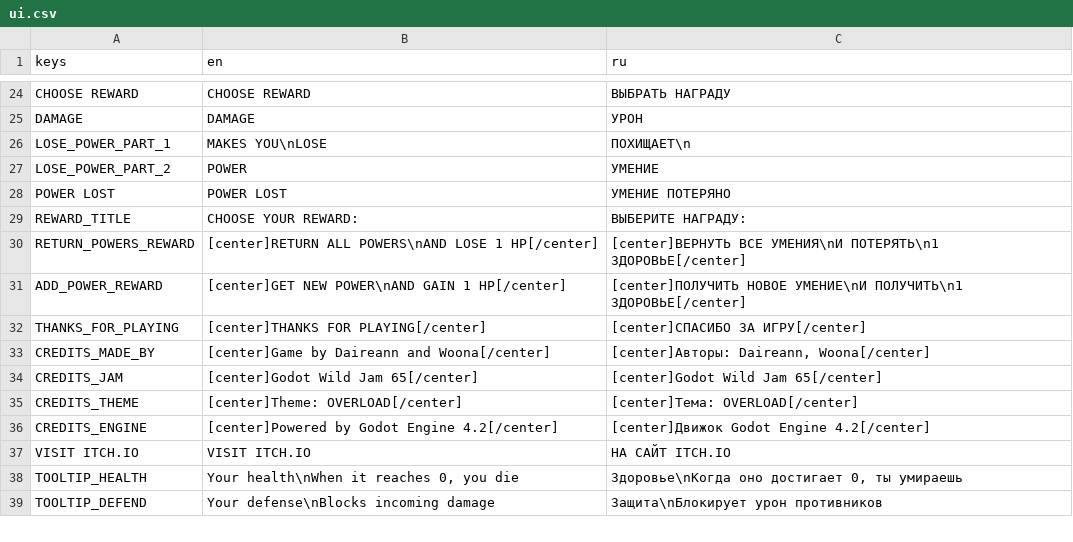
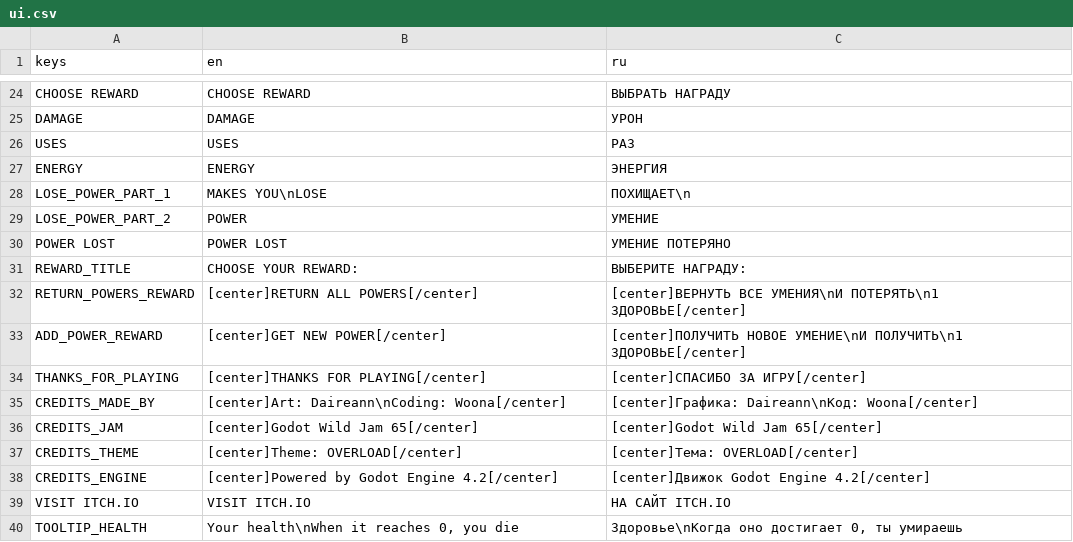
Before and after one commit to woonaftl/gwj65, a CSV file: text/ui.csv, drawn as a sheet; only a part is shown, gaps mark what is left out; the shorter side is filled out with more unchanged rows; the diff covers the shown part only.

```diff
--- a/text/ui.csv
+++ b/text/ui.csv
@@ -25,2 +25,4 @@ CHOOSE REWARD,CHOOSE REWARD,ВЫБРАТЬ НАГРАДУ
 DAMAGE,DAMAGE,УРОН
+USES,USES,РАЗ
+ENERGY,ENERGY,ЭНЕРГИЯ
 LOSE_POWER_PART_1,"MAKES YOU\nLOSE","ПОХИЩАЕТ\n"
@@ -29,6 +31,6 @@ POWER LOST,POWER LOST,УМЕНИЕ ПОТЕРЯНО
 REWARD_TITLE,CHOOSE YOUR REWARD:,ВЫБЕРИТЕ НАГРАДУ:
-RETURN_POWERS_REWARD,"[center]RETURN ALL POWERS\nAND LOSE 1 HP[/center]","[center]ВЕРНУТЬ ВСЕ УМЕНИЯ\nИ ПОТЕРЯТЬ\n1 ЗДОРОВЬЕ[/center]"
-ADD_POWER_REWARD,"[center]GET NEW POWER\nAND GAIN 1 HP[/center]","[center]ПОЛУЧИТЬ НОВОЕ УМЕНИЕ\nИ ПОЛУЧИТЬ\n1 ЗДОРОВЬЕ[/center]"
+RETURN_POWERS_REWARD,"[center]RETURN ALL POWERS[/center]","[center]ВЕРНУТЬ ВСЕ УМЕНИЯ\nИ ПОТЕРЯТЬ\n1 ЗДОРОВЬЕ[/center]"
+ADD_POWER_REWARD,"[center]GET NEW POWER[/center]","[center]ПОЛУЧИТЬ НОВОЕ УМЕНИЕ\nИ ПОЛУЧИТЬ\n1 ЗДОРОВЬЕ[/center]"
 THANKS_FOR_PLAYING,[center]THANKS FOR PLAYING[/center],[center]СПАСИБО ЗА ИГРУ[/center]
-CREDITS_MADE_BY,[center]Game by Daireann and Woona[/center],"[center]Авторы: Daireann, Woona[/center]"
+CREDITS_MADE_BY,[center]Art: Daireann\nCoding: Woona[/center],"[center]Графика: Daireann\nКод: Woona[/center]"
 CREDITS_JAM,[center]Godot Wild Jam 65[/center],[center]Godot Wild Jam 65[/center]
```
Also changed, not shown: 24 removed rows elsewhere in this file, 26 other files.
